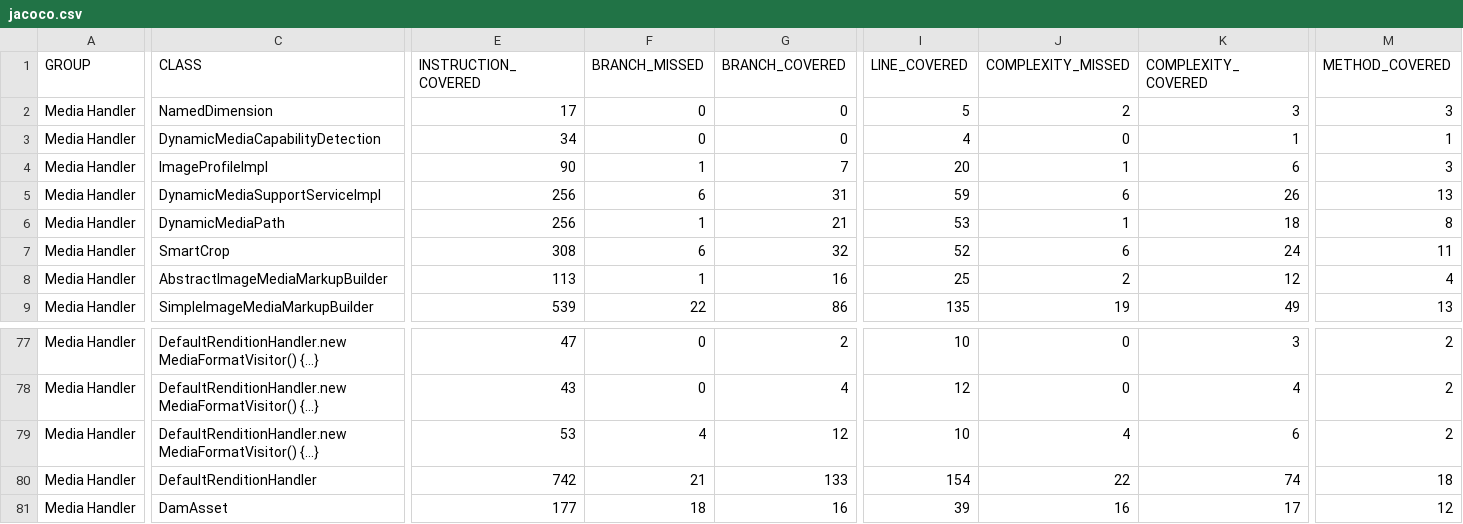
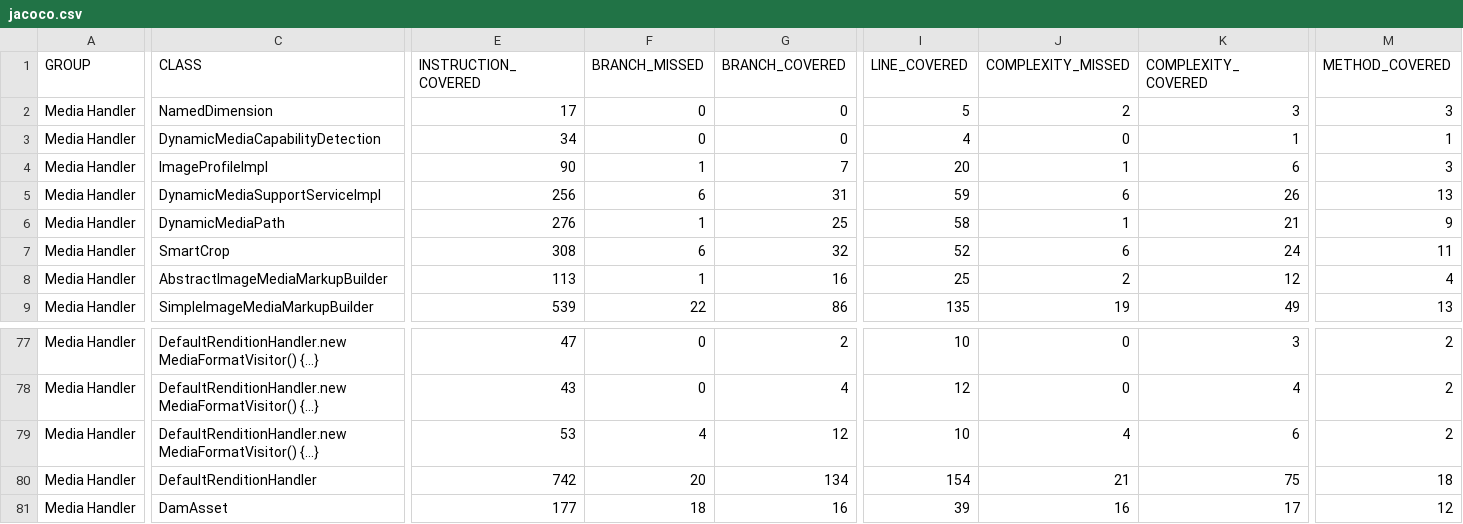
Before and after one commit to wcm-io/wcm-io.github.io, a CSV file: handler/media/jacoco-unit/jacoco.csv, drawn as a sheet; only a part is shown, gaps mark what is left out; the diff names each change by its address in the sheet, - before the commit and + after, or states it on an @@ line.

Commit message:
Maven site: wcm-io/io.wcm.handler.media

```diff
--- a/handler/media/jacoco-unit/jacoco.csv
+++ b/handler/media/jacoco-unit/jacoco.csv
-E6 (INSTRUCTION_COVERED): 256
+E6 (INSTRUCTION_COVERED): 276
-G6 (BRANCH_COVERED): 21
+G6 (BRANCH_COVERED): 25
-I6 (LINE_COVERED): 53
+I6 (LINE_COVERED): 58
-K6 (COMPLEXITY_COVERED): 18
+K6 (COMPLEXITY_COVERED): 21
-M6 (METHOD_COVERED): 8
+M6 (METHOD_COVERED): 9
-F80 (BRANCH_MISSED): 21
+F80 (BRANCH_MISSED): 20
-G80 (BRANCH_COVERED): 133
+G80 (BRANCH_COVERED): 134
-J80 (COMPLEXITY_MISSED): 22
+J80 (COMPLEXITY_MISSED): 21
-K80 (COMPLEXITY_COVERED): 74
+K80 (COMPLEXITY_COVERED): 75
```
Also changed, not shown: handler/media/jacoco/jacoco.csv, 47 other files.
